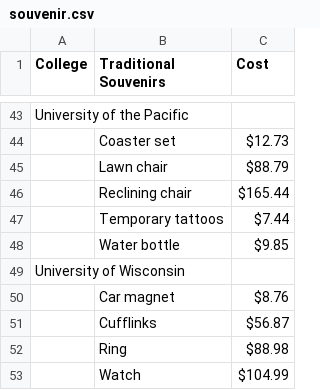
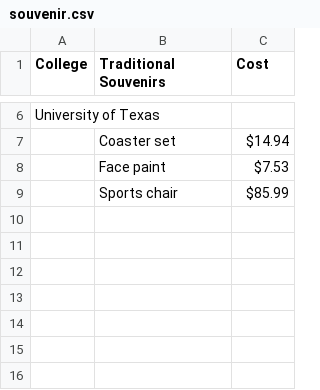
Before and after one commit to SubtractIt/CS1D-Project-2, a CSV file: Colleges/souvenir.csv, drawn as a sheet; only a part is shown, gaps mark what is left out; removed rows and columns are numbered as before the commit, all else as after; the diff covers the shown part only; the diff names each change by its address in the sheet, - before the commit and + after, or states it on an @@ line.

```diff
--- a/Colleges/souvenir.csv
+++ b/Colleges/souvenir.csv
-A6 (College): University of the Pacific
+A6 (College): University of Texas
-C7 (Cost): $12.73
+C7 (Cost): $14.94
-row 45:  | Lawn chair | $88.79
-row 46:  | Reclining chair | $165.44
-row 47:  | Temporary tattoos | $7.44
-row 48:  | Water bottle | $9.85
-row 49: University of Wisconsin
-row 50:  | Car magnet | $8.76
-row 51:  | Cufflinks | $56.87
-row 52:  | Ring | $88.98
-row 53:  | Watch | $104.99
+row 8:  | Face paint | $7.53
+row 9:  | Sports chair | $85.99
```
Also changed, not shown: 2 added rows, 39 removed rows and 2 edited cells elsewhere in this file, Colleges/college.csv, 14 other files.
